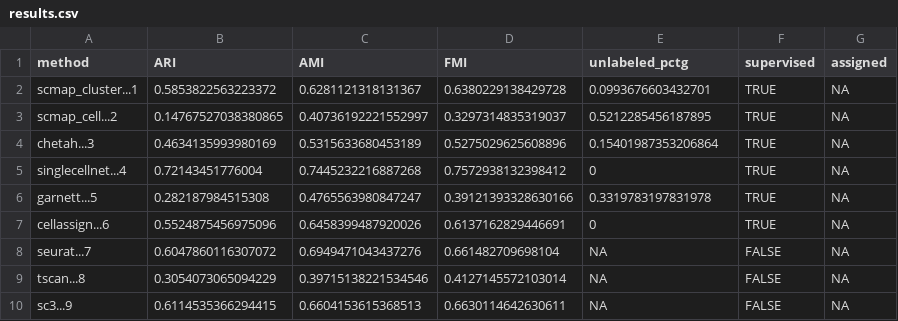
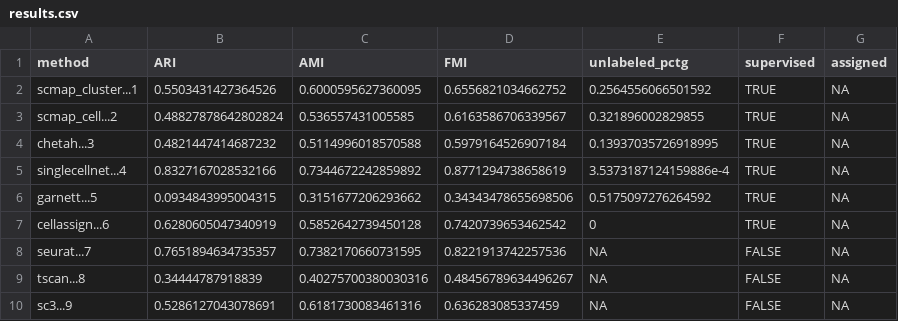
Before and after one commit to xsun28/scRNAIdent, a CSV file: results/simple_accuracy/GSE96583_8_Stim_Pats/results.csv, drawn as a sheet; only a part is shown; the diff covers the shown part only.

```diff
--- a/results/simple_accuracy/GSE96583_8_Stim_Pats/results.csv
+++ b/results/simple_accuracy/GSE96583_8_Stim_Pats/results.csv
@@ -1,10 +1,10 @@
 method,ARI,AMI,FMI,unlabeled_pctg,supervised,assigned
-scmap_cluster...1,0.5853822563223372,0.6281121318131367,0.6380229138429728,0.0993676603432701,TRUE,NA
-scmap_cell...2,0.14767527038380865,0.40736192221552997,0.3297314835319037,0.5212285456187895,TRUE,NA
-chetah...3,0.4634135993980169,0.5315633680453189,0.5275029625608896,0.15401987353206864,TRUE,NA
-singlecellnet...4,0.72143451776004,0.7445232216887268,0.7572938132398412,0,TRUE,NA
-garnett...5,0.282187984515308,0.4765563980847247,0.39121393328630166,0.3319783197831978,TRUE,NA
-cellassign...6,0.5524875456975096,0.6458399487920026,0.6137162829446691,0,TRUE,NA
-seurat...7,0.6047860116307072,0.6949471043437276,0.661482709698104,NA,FALSE,NA
-tscan...8,0.3054073065094229,0.39715138221534546,0.4127145572103014,NA,FALSE,NA
-sc3...9,0.6114535366294415,0.6604153615368513,0.6630114642630611,NA,FALSE,NA
+scmap_cluster...1,0.5503431427364526,0.6000595627360095,0.6556821034662752,0.2564556066501592,TRUE,NA
+scmap_cell...2,0.48827878642802824,0.536557431005585,0.6163586706339567,0.321896002829855,TRUE,NA
+chetah...3,0.4821447414687232,0.5114996018570588,0.5979164526907184,0.13937035726918995,TRUE,NA
+singlecellnet...4,0.8327167028532166,0.7344672242859892,0.8771294738658619,3.5373187124159886e-4,TRUE,NA
+garnett...5,0.0934843995004315,0.3151677206293662,0.34343478655698506,0.5175097276264592,TRUE,NA
+cellassign...6,0.6280605047340919,0.5852642739450128,0.7420739653462542,0,TRUE,NA
+seurat...7,0.7651894634735357,0.7382170660731595,0.8221913742257536,NA,FALSE,NA
+tscan...8,0.34444787918839,0.40275700380030316,0.48456789634496267,NA,FALSE,NA
+sc3...9,0.5286127043078691,0.6181730083461316,0.636283085337459,NA,FALSE,NA
```
Also changed, not shown: 63 edited cells elsewhere in this file, results/simple_accuracy/GSE96583_8_Ctrl_Pats/results.csv, results/simple_accuracy/GSE96583_batch1_3_samples/results.csv, 48 other files.
